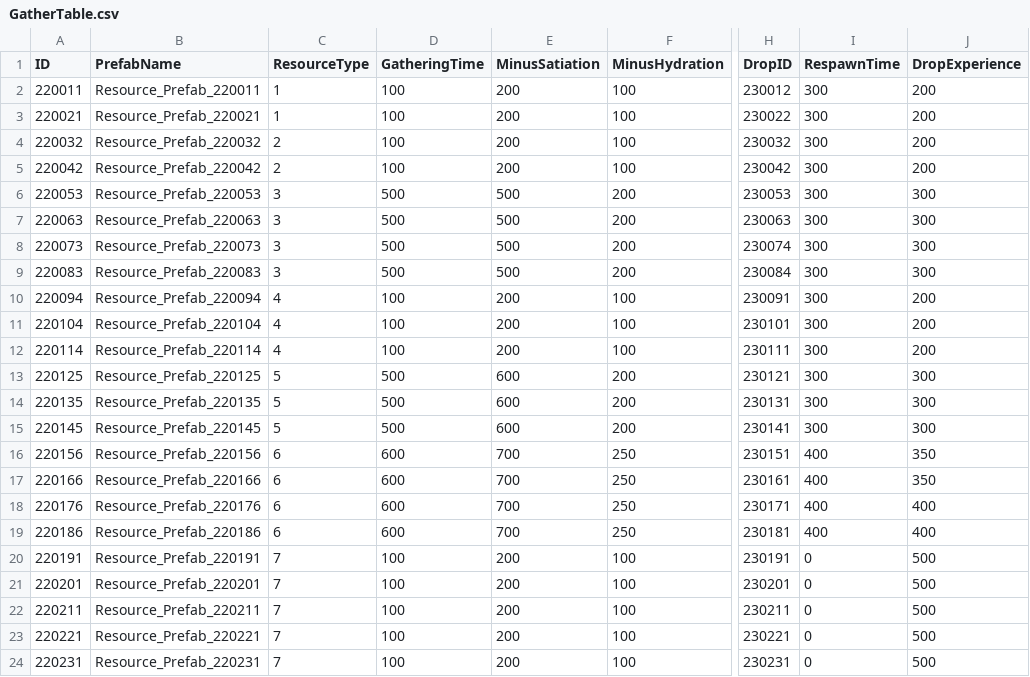
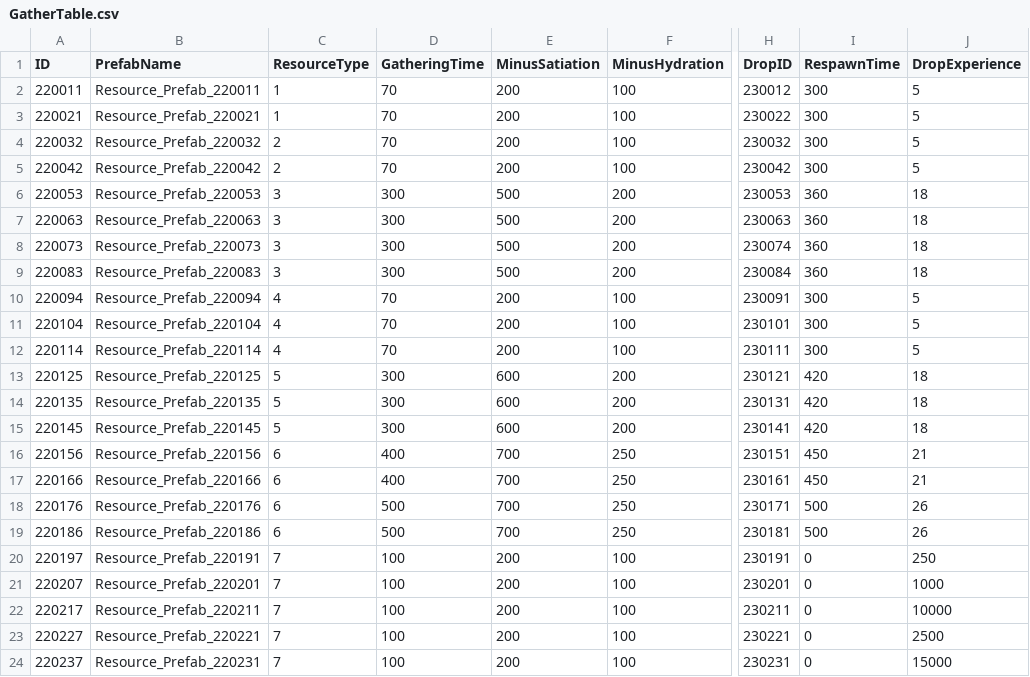
Before and after one commit to KDH1213/SurvivalProject, a CSV file: Assets/Resources/Tables/GatherTable.csv, drawn as a sheet; only a part is shown, gaps mark what is left out; the diff names each change by its address in the sheet, - before the commit and + after, or states it on an @@ line.

```diff
--- a/Assets/Resources/Tables/GatherTable.csv
+++ b/Assets/Resources/Tables/GatherTable.csv
-D2:D5 (GatheringTime): 100
+D2:D5 (GatheringTime): 70
-J2:J5 (DropExperience): 200
+J2:J5 (DropExperience): 5
-D6:D9 (GatheringTime): 500
+D6:D9 (GatheringTime): 300
-I6:I9 (RespawnTime): 300
+I6:I9 (RespawnTime): 360
-J6:J9 (DropExperience): 300
+J6:J9 (DropExperience): 18
-D10:D12 (GatheringTime): 100
+D10:D12 (GatheringTime): 70
-J10:J12 (DropExperience): 200
+J10:J12 (DropExperience): 5
-D13:D15 (GatheringTime): 500
+D13:D15 (GatheringTime): 300
-I13:I15 (RespawnTime): 300
+I13:I15 (RespawnTime): 420
-J13:J15 (DropExperience): 300
+J13:J15 (DropExperience): 18
-D16:D17 (GatheringTime): 600
+D16:D17 (GatheringTime): 400
-I16:I17 (RespawnTime): 400
+I16:I17 (RespawnTime): 450
-J16:J17 (DropExperience): 350
+J16:J17 (DropExperience): 21
-D18:D19 (GatheringTime): 600
+D18:D19 (GatheringTime): 500
-I18:I19 (RespawnTime): 400
+I18:I19 (RespawnTime): 500
-J18:J19 (DropExperience): 400
+J18:J19 (DropExperience): 26
-A20 (ID): 220191
+A20 (ID): 220197
-J20 (DropExperience): 500
+J20 (DropExperience): 250
-A21 (ID): 220201
+A21 (ID): 220207
-J21 (DropExperience): 500
+J21 (DropExperience): 1000
-A22 (ID): 220211
+A22 (ID): 220217
-J22 (DropExperience): 500
+J22 (DropExperience): 10000
-A23 (ID): 220221
+A23 (ID): 220227
-J23 (DropExperience): 500
+J23 (DropExperience): 2500
-A24 (ID): 220231
+A24 (ID): 220237
-J24 (DropExperience): 500
+J24 (DropExperience): 15000
```
Also changed, not shown: Assets/Resources/Tables/ItemCreateTable.csv, Assets/Resources/Tables/ItemTable.csv, 6 other files.
